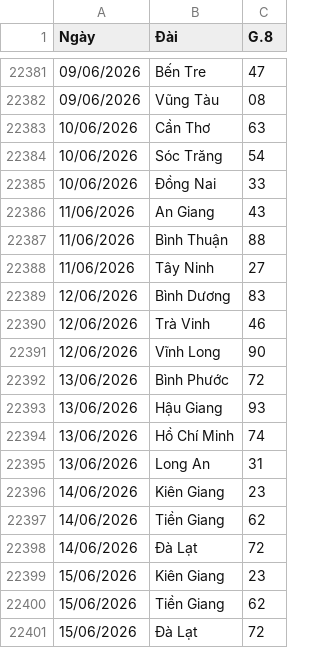
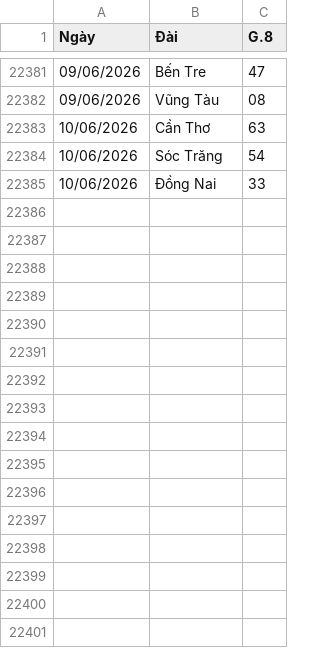
Before and after one commit to Nhanthichcode/-Du_Doan_XSKT, a CSV file: backend/xsmn_tong_hop_20_nam.csv, drawn as a sheet; only a part is shown, gaps mark what is left out; the diff names each change by its address in the sheet, - before the commit and + after, or states it on an @@ line.

Commit message:
update xsmn_tong_hop_20_nam.csv

```diff
--- a/backend/xsmn_tong_hop_20_nam.csv
+++ b/backend/xsmn_tong_hop_20_nam.csv
-row 22386: 11/06/2026 | An Giang | 43
-row 22387: 11/06/2026 | Bình Thuận | 88
-row 22388: 11/06/2026 | Tây Ninh | 27
-row 22389: 12/06/2026 | Bình Dương | 83
-row 22390: 12/06/2026 | Trà Vinh | 46
-row 22391: 12/06/2026 | Vĩnh Long | 90
-row 22392: 13/06/2026 | Bình Phước | 72
-row 22393: 13/06/2026 | Hậu Giang | 93
-row 22394: 13/06/2026 | Hồ Chí Minh | 74
-row 22395: 13/06/2026 | Long An | 31
-row 22396: 14/06/2026 | Kiên Giang | 23
-row 22397: 14/06/2026 | Tiền Giang | 62
-row 22398: 14/06/2026 | Đà Lạt | 72
-row 22399: 15/06/2026 | Kiên Giang | 23
-row 22400: 15/06/2026 | Tiền Giang | 62
-row 22401: 15/06/2026 | Đà Lạt | 72
```
